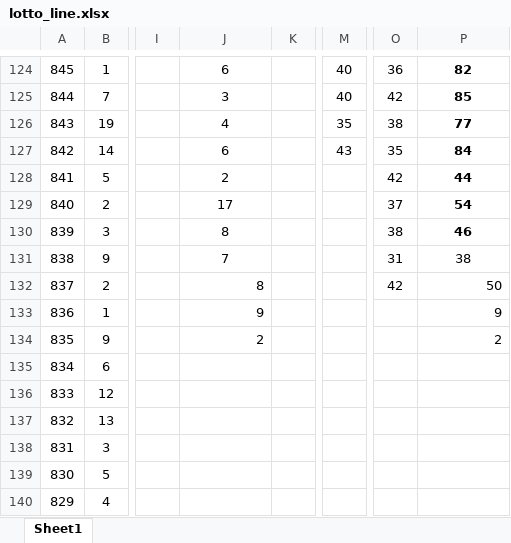
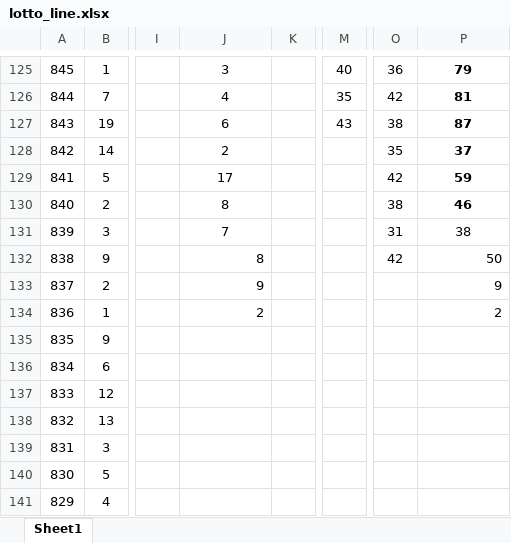
Before and after one commit to Hyun-Kim95/-, an Excel workbook: lotto/lotto_line.xlsx, sheet Sheet1, drawn as a sheet; only a part is shown, gaps mark what is left out; values as stored, in another font and other column widths than the file's, no borders; addresses are those after the commit; the diff covers the shown part only; the diff names each change by its address in the sheet, - before the commit and + after, or states it on an @@ line.

```diff
--- a/lotto/lotto_line.xlsx (sheet Sheet1)
+++ b/lotto/lotto_line.xlsx (sheet Sheet1)
-J125: 6
+J125: 3
-P125: 82
+P125: 79
-J126: 3
+J126: 4
-M126: 40
+M126: 35
-P126: 85
+P126: 81
-J127: 4
+J127: 6
-M127: 35
+M127: 43
-P127: 77
+P127: 87
-J128: 6
+J128: 2
-M128: 43
+M128: (empty)
-P128: 84
+P128: 37
-J129: 2
+J129: 17
-P129: 44
+P129: 59
-J130: 17
+J130: 8
-O130: 37
+O130: 38
-P130: 54
+P130: 46
-J131: 8
+J131: 7
-O131: 38
+O131: 31
-P131: 46
+P131: 38
-P131 bold: on
+P131 bold: off
-J132: 7
+J132: 8
-J132 alignment: center
+J132 alignment: right
-O132: 31
+O132: 42
-P132: 38
+P132: 50
-P132 alignment: center
+P132 alignment: right
-J133: 8
+J133: 9
-O133: 42
+O133: (empty)
-P133: 50
+P133: 9
-J134: 9
+J134: 2
-P134: 9
+P134: 2
-J135: 2
+J135: (empty)
-P135: 2
+P135: (empty)
```
Also changed, not shown: 1 added row, 842 edited cells and cell formats elsewhere in this sheet, lotto/lotto_all.xlsx, lotto/lotto_all_sub.xlsx, 2 other files.
